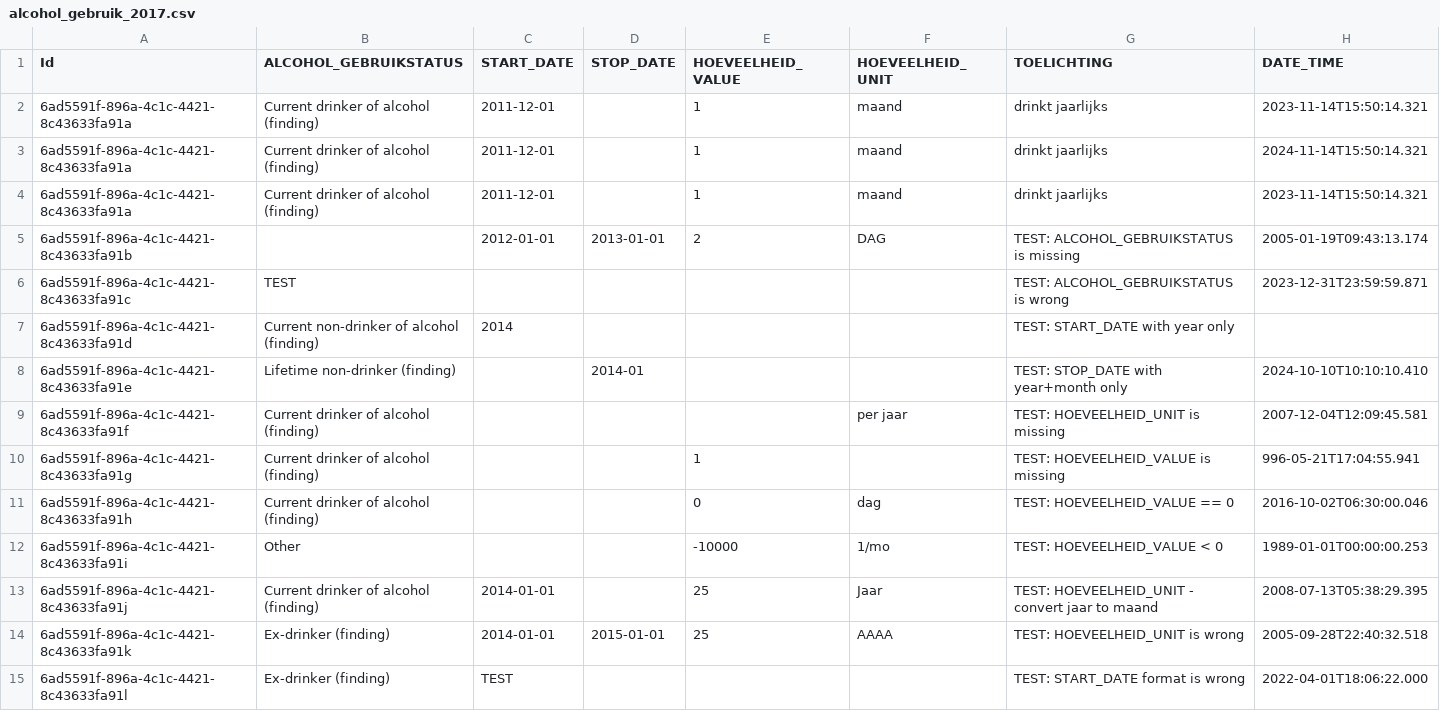
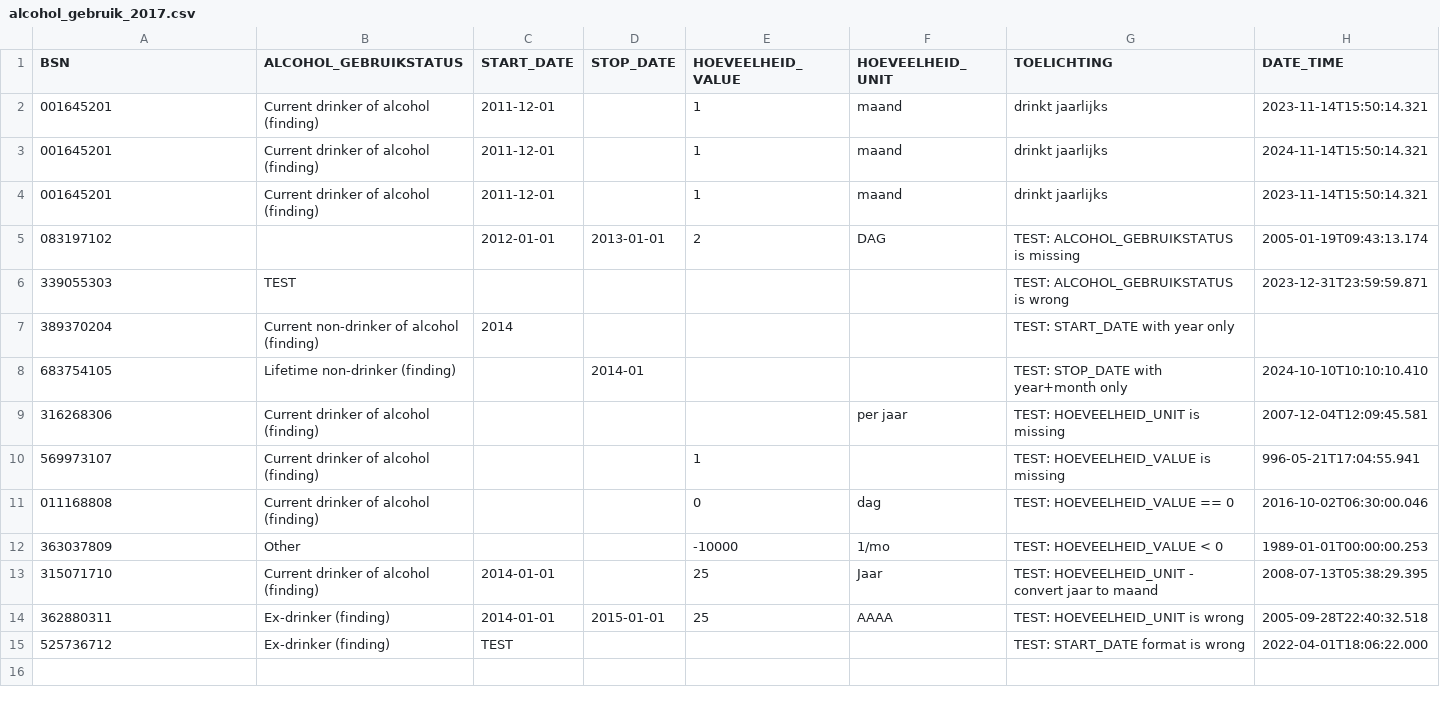
Before and after one commit to MaastrichtUniversity/docker-health, a CSV file: data/test-demo-data/csv/alcohol_gebruik_2017.csv, drawn as a sheet.

Commit message:
Update the dummy data [DHHDP-929], [DHHDP-969]

```diff
--- a/data/test-demo-data/csv/alcohol_gebruik_2017.csv
+++ b/data/test-demo-data/csv/alcohol_gebruik_2017.csv
@@ -1,15 +1,15 @@
-Id,ALCOHOL_GEBRUIKSTATUS,START_DATE,STOP_DATE,HOEVEELHEID_VALUE,HOEVEELHEID_UNIT,TOELICHTING,DATE_TIME,
-6ad5591f-896a-4c1c-4421-8c43633fa91a,Current drinker of alcohol (finding),2011-12-01,,1,maand,drinkt jaarlijks,2023-11-14T15:50:14.321
-6ad5591f-896a-4c1c-4421-8c43633fa91a,Current drinker of alcohol (finding),2011-12-01,,1,maand,drinkt jaarlijks,2024-11-14T15:50:14.321
-6ad5591f-896a-4c1c-4421-8c43633fa91a,Current drinker of alcohol (finding),2011-12-01,,1,maand,drinkt jaarlijks,2023-11-14T15:50:14.321
-6ad5591f-896a-4c1c-4421-8c43633fa91b,,2012-01-01,2013-01-01,2,DAG,TEST: ALCOHOL_GEBRUIKSTATUS is missing,2005-01-19T09:43:13.174
-6ad5591f-896a-4c1c-4421-8c43633fa91c,TEST,,,,,TEST: ALCOHOL_GEBRUIKSTATUS is wrong,2023-12-31T23:59:59.871
-6ad5591f-896a-4c1c-4421-8c43633fa91d,Current non-drinker of alcohol (finding),2014,,,,TEST: START_DATE with year only,
-6ad5591f-896a-4c1c-4421-8c43633fa91e,Lifetime non-drinker (finding),,2014-01,,,TEST: STOP_DATE with year+month only,2024-10-10T10:10:10.410
-6ad5591f-896a-4c1c-4421-8c43633fa91f,Current drinker of alcohol (finding),,,,per jaar,TEST: HOEVEELHEID_UNIT is missing,2007-12-04T12:09:45.581
-6ad5591f-896a-4c1c-4421-8c43633fa91g,Current drinker of alcohol (finding),,,1,,TEST: HOEVEELHEID_VALUE is missing,996-05-21T17:04:55.941
-6ad5591f-896a-4c1c-4421-8c43633fa91h,Current drinker of alcohol (finding),,,0,dag,TEST: HOEVEELHEID_VALUE == 0,2016-10-02T06:30:00.046
-6ad5591f-896a-4c1c-4421-8c43633fa91i,Other,,,-10000,1/mo,TEST: HOEVEELHEID_VALUE < 0,1989-01-01T00:00:00.253
-6ad5591f-896a-4c1c-4421-8c43633fa91j,Current drinker of alcohol (finding),2014-01-01,,25,Jaar,TEST: HOEVEELHEID_UNIT - convert jaar to maand,2008-07-13T05:38:29.395
-6ad5591f-896a-4c1c-4421-8c43633fa91k,Ex-drinker (finding),2014-01-01,2015-01-01,25,AAAA,TEST: HOEVEELHEID_UNIT is wrong,2005-09-28T22:40:32.518
-6ad5591f-896a-4c1c-4421-8c43633fa91l,Ex-drinker (finding),TEST,,,,TEST: START_DATE format is wrong,2022-04-01T18:06:22.000
+BSN,ALCOHOL_GEBRUIKSTATUS,START_DATE,STOP_DATE,HOEVEELHEID_VALUE,HOEVEELHEID_UNIT,TOELICHTING,DATE_TIME,
+001645201,Current drinker of alcohol (finding),2011-12-01,,1,maand,drinkt jaarlijks,2023-11-14T15:50:14.321
+001645201,Current drinker of alcohol (finding),2011-12-01,,1,maand,drinkt jaarlijks,2024-11-14T15:50:14.321
+001645201,Current drinker of alcohol (finding),2011-12-01,,1,maand,drinkt jaarlijks,2023-11-14T15:50:14.321
+083197102,,2012-01-01,2013-01-01,2,DAG,TEST: ALCOHOL_GEBRUIKSTATUS is missing,2005-01-19T09:43:13.174
+339055303,TEST,,,,,TEST: ALCOHOL_GEBRUIKSTATUS is wrong,2023-12-31T23:59:59.871
+389370204,Current non-drinker of alcohol (finding),2014,,,,TEST: START_DATE with year only,
+683754105,Lifetime non-drinker (finding),,2014-01,,,TEST: STOP_DATE with year+month only,2024-10-10T10:10:10.410
+316268306,Current drinker of alcohol (finding),,,,per jaar,TEST: HOEVEELHEID_UNIT is missing,2007-12-04T12:09:45.581
+569973107,Current drinker of alcohol (finding),,,1,,TEST: HOEVEELHEID_VALUE is missing,996-05-21T17:04:55.941
+011168808,Current drinker of alcohol (finding),,,0,dag,TEST: HOEVEELHEID_VALUE == 0,2016-10-02T06:30:00.046
+363037809,Other,,,-10000,1/mo,TEST: HOEVEELHEID_VALUE < 0,1989-01-01T00:00:00.253
+315071710,Current drinker of alcohol (finding),2014-01-01,,25,Jaar,TEST: HOEVEELHEID_UNIT - convert jaar to maand,2008-07-13T05:38:29.395
+362880311,Ex-drinker (finding),2014-01-01,2015-01-01,25,AAAA,TEST: HOEVEELHEID_UNIT is wrong,2005-09-28T22:40:32.518
+525736712,Ex-drinker (finding),TEST,,,,TEST: START_DATE format is wrong,2022-04-01T18:06:22.000
```
Also changed, not shown: data/test-demo-data/csv/alcohol_gebruik_2023.csv, data/test-demo-data/csv/burgerlijke_staat_2017.csv, 56 other files.
